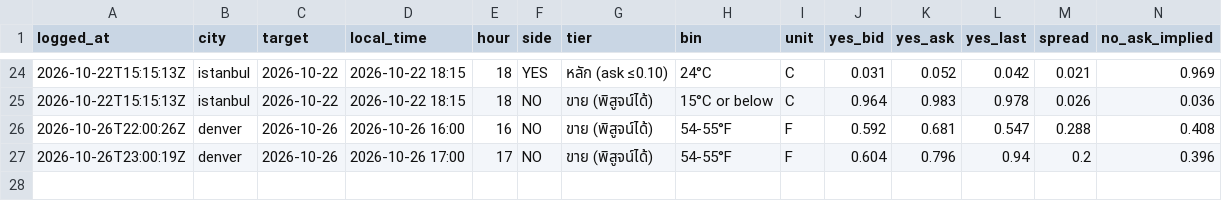
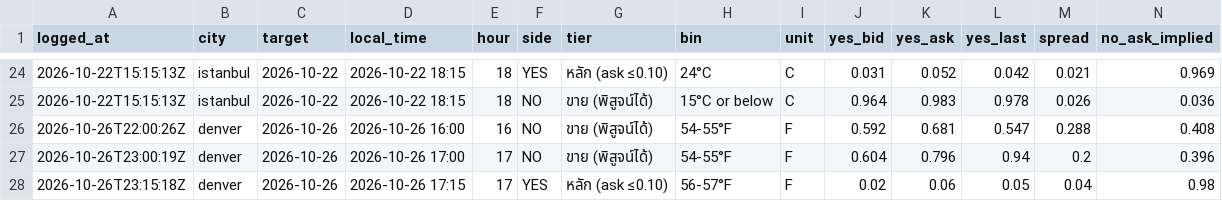
Before and after one commit to jampongsathorn/wxedge, a CSV file: data/cheap_live_log.csv, drawn as a sheet; only a part is shown, gaps mark what is left out; rows hold the shown columns only; the diff names each change by its address in the sheet, - before the commit and + after, or states it on an @@ line.

```diff
--- a/data/cheap_live_log.csv
+++ b/data/cheap_live_log.csv
+row 28: 2026-10-26T23:15:18Z | denver | 2026-10-26 | 2026-10-26 17:15 | 17 | YES | หลัก (ask ≤0.10) | 56-57°F | F | 0.02 | 0.06 | 0.05 | 0.04 | 0.98
```
Also changed, not shown: 4 other files.
